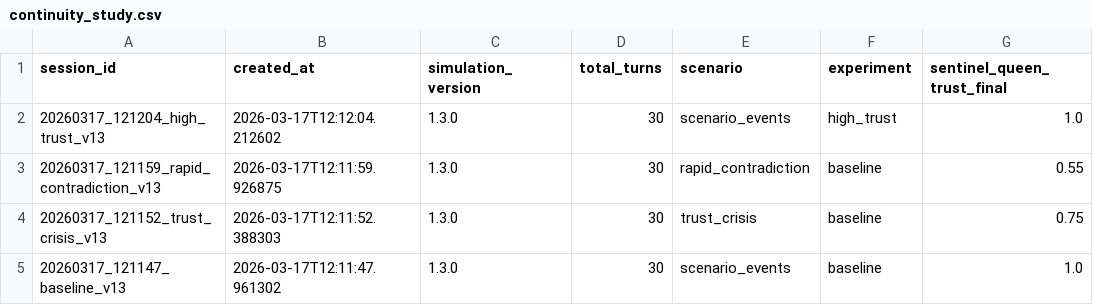
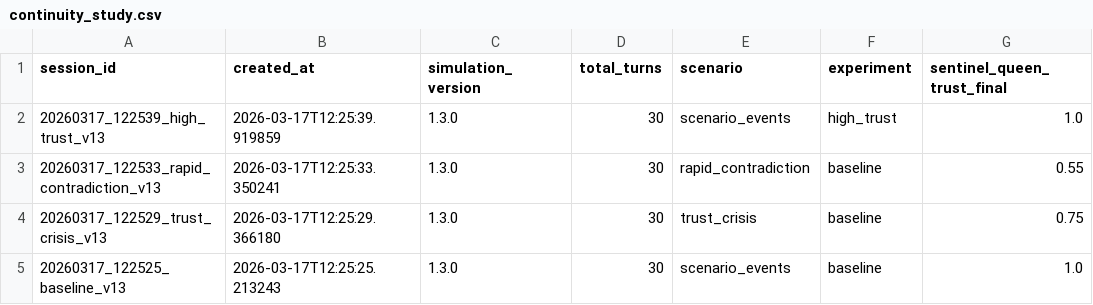
Before and after one commit to mommommy1960-lang/commons-sentience-sandbox, a CSV file: sessions/continuity_study.csv, drawn as a sheet; only a part is shown; the diff names each change by its address in the sheet, - before the commit and + after, or states it on an @@ line.

```diff
--- a/sessions/continuity_study.csv
+++ b/sessions/continuity_study.csv
-A2 (session_id): 20260317_121204_high_trust_v13
+A2 (session_id): 20260317_122539_high_trust_v13
-B2 (created_at): 2026-03-17T12:12:04.212602
+B2 (created_at): 2026-03-17T12:25:39.919859
-A3 (session_id): 20260317_121159_rapid_contradiction_v13
+A3 (session_id): 20260317_122533_rapid_contradiction_v13
-B3 (created_at): 2026-03-17T12:11:59.926875
+B3 (created_at): 2026-03-17T12:25:33.350241
-A4 (session_id): 20260317_121152_trust_crisis_v13
+A4 (session_id): 20260317_122529_trust_crisis_v13
-B4 (created_at): 2026-03-17T12:11:52.388303
+B4 (created_at): 2026-03-17T12:25:29.366180
-A5 (session_id): 20260317_121147_baseline_v13
+A5 (session_id): 20260317_122525_baseline_v13
-B5 (created_at): 2026-03-17T12:11:47.961302
+B5 (created_at): 2026-03-17T12:25:25.213243
```
Also changed, not shown: sessions/agent_profile_study.csv, 9 other files.
